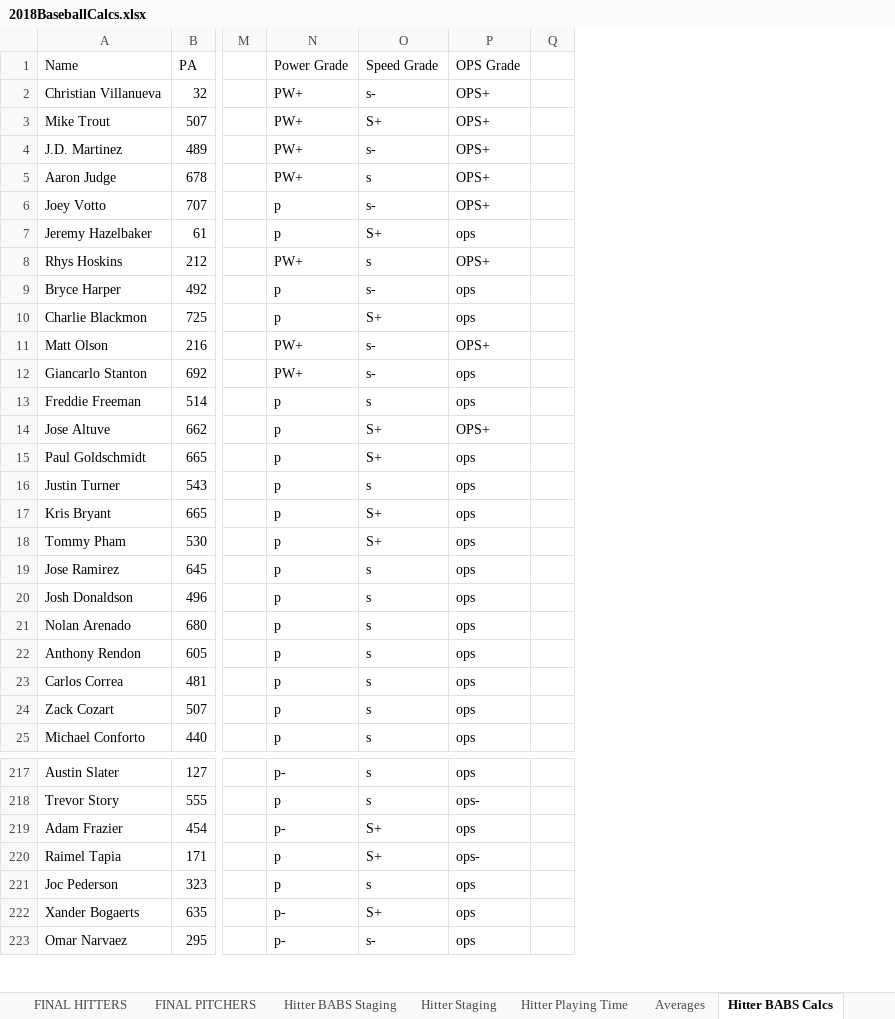
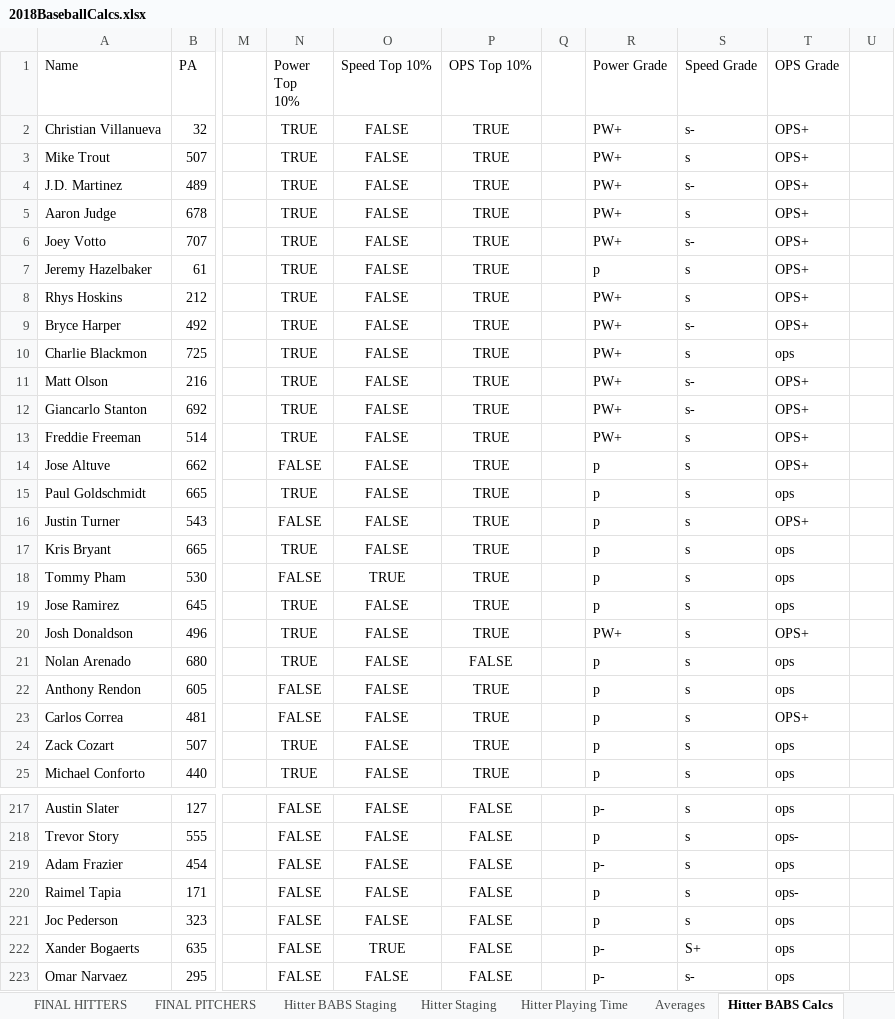
Before and after one commit to jacquesfunk/Files, an Excel workbook: 2018BaseballCalcs.xlsx, sheet Hitter BABS Calcs, drawn as a sheet; only a part is shown, gaps mark what is left out; values as stored, in another font and other column widths than the file's, no borders; addresses are those after the commit; the diff covers the shown part only; the diff names each change by its address in the sheet, - before the commit and + after, or states it on an @@ line.

```diff
--- a/2018BaseballCalcs.xlsx (sheet Hitter BABS Calcs)
+++ b/2018BaseballCalcs.xlsx (sheet Hitter BABS Calcs)
+column N (Power Top 10%), rows 2-25: TRUE | TRUE | TRUE | TRUE | TRUE | TRUE | TRUE | TRUE | TRUE | TRUE | TRUE | TRUE | FALSE | TRUE | FALSE | TRUE | FALSE | TRUE | TRUE | TRUE | FALSE | FALSE | TRUE | TRUE; rows 217-223: all FALSE
+column O (Speed Top 10%), rows 2-25: FALSE | FALSE | FALSE | FALSE | FALSE | FALSE | FALSE | FALSE | FALSE | FALSE | FALSE | FALSE | FALSE | FALSE | FALSE | FALSE | TRUE | FALSE | FALSE | FALSE | FALSE | FALSE | FALSE | FALSE; rows 217-223: FALSE | FALSE | FALSE | FALSE | FALSE | TRUE | FALSE
+column P (OPS Top 10%), rows 2-25: TRUE | TRUE | TRUE | TRUE | TRUE | TRUE | TRUE | TRUE | TRUE | TRUE | TRUE | TRUE | TRUE | TRUE | TRUE | TRUE | TRUE | TRUE | TRUE | FALSE | TRUE | TRUE | TRUE | TRUE; rows 217-223: all FALSE
+column Q, empty
-S3 (Speed Grade): S+
+S3 (Speed Grade): s
-R6 (Power Grade): p
+R6 (Power Grade): PW+
-S7 (Speed Grade): S+
+S7 (Speed Grade): s
-T7 (OPS Grade): ops
+T7 (OPS Grade): OPS+
-R9:R10 (Power Grade): p
+R9:R10 (Power Grade): PW+
-T9 (OPS Grade): ops
+T9 (OPS Grade): OPS+
-S10 (Speed Grade): S+
+S10 (Speed Grade): s
-T12:T13 (OPS Grade): ops
+T12:T13 (OPS Grade): OPS+
-R13 (Power Grade): p
+R13 (Power Grade): PW+
-S14:S15 (Speed Grade): S+
+S14:S15 (Speed Grade): s
-T16 (OPS Grade): ops
+T16 (OPS Grade): OPS+
-S17:S18 (Speed Grade): S+
+S17:S18 (Speed Grade): s
-R20 (Power Grade): p
+R20 (Power Grade): PW+
-T20 (OPS Grade): ops
+T20 (OPS Grade): OPS+
-T23 (OPS Grade): ops
+T23 (OPS Grade): OPS+
-S219:S220 (Speed Grade): S+
+S219:S220 (Speed Grade): s
```
Also changed, not shown: 68 edited cells elsewhere in this sheet, sheet Pitching BABS Calcs, sheet FINAL PITCHERS, sheet Pitcher BABS Staging, sheet FINAL HITTERS, sheet Hitter BABS Staging, sheet Grades Lookup, 1 more sheet, formulas that keep their value, Draft Sheet.xlsx.
